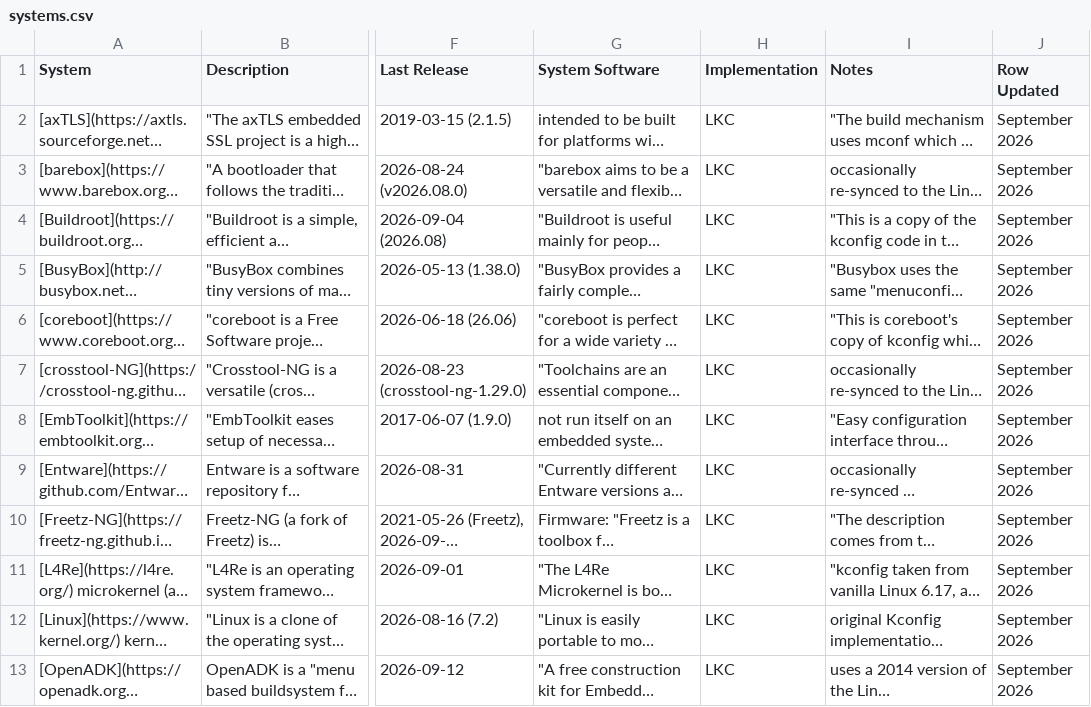
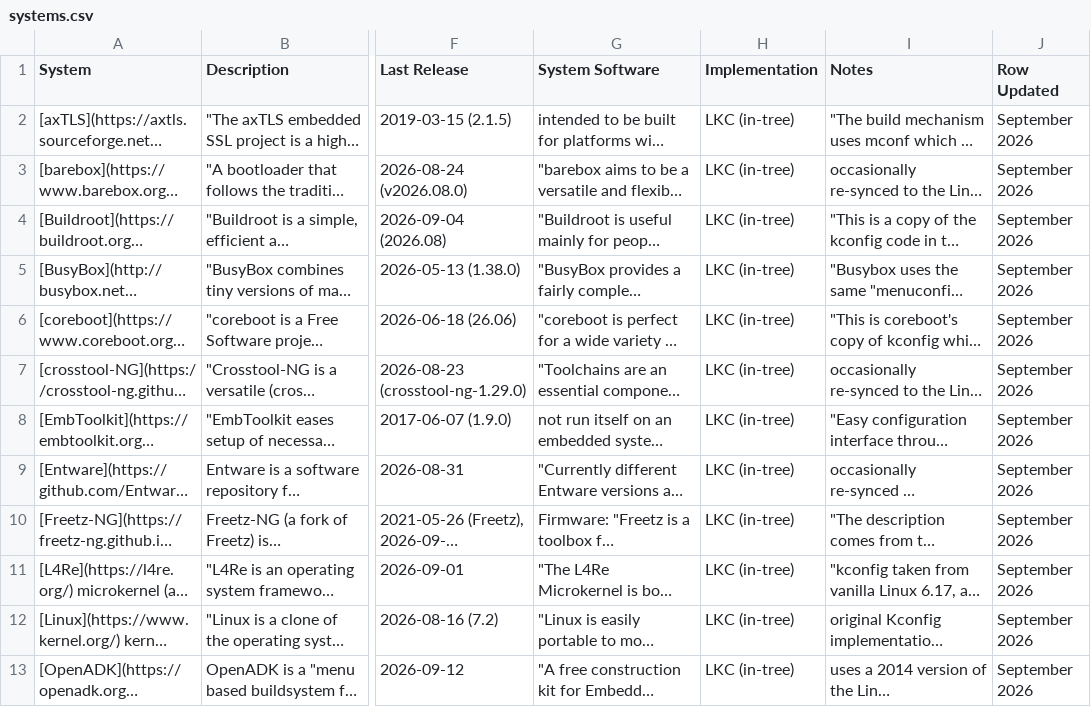
Before and after one commit to ekuiter/torte-research, a CSV file: data/systems.csv, drawn as a sheet; only a part is shown, gaps mark what is left out; long unchanged cells end in …; the diff covers the shown part only; the diff names each change by its address in the sheet, - before the commit and + after, or states it on an @@ line.

Commit message:
update

```diff
--- a/data/systems.csv
+++ b/data/systems.csv
-H2:H13 (Implementation): LKC
+H2:H13 (Implementation): LKC (in-tree)
```
Also changed, not shown: 15 edited cells elsewhere in this file.
